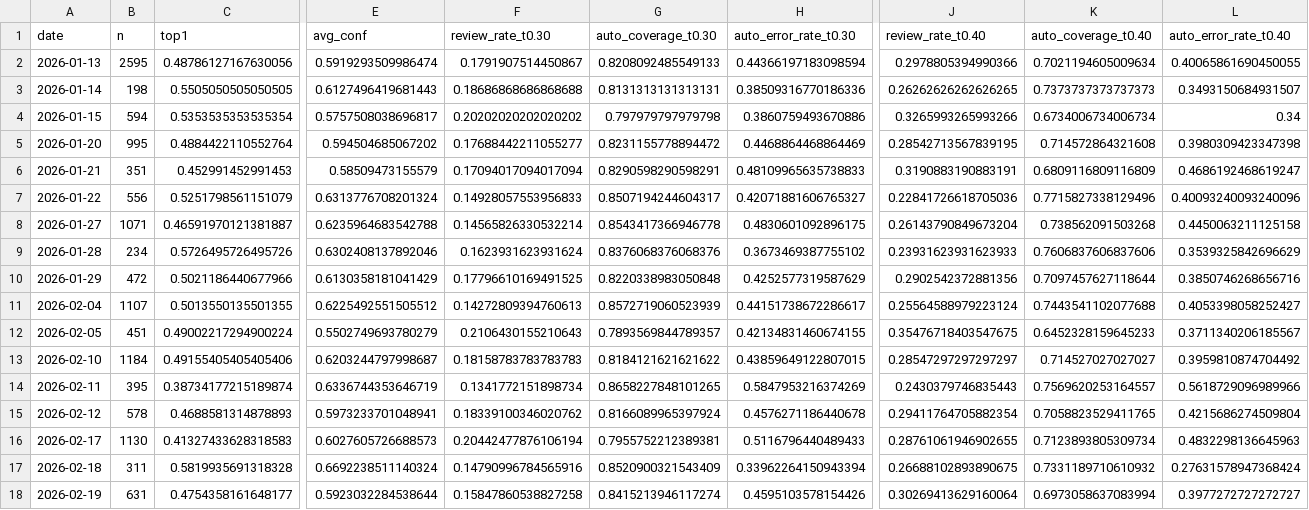
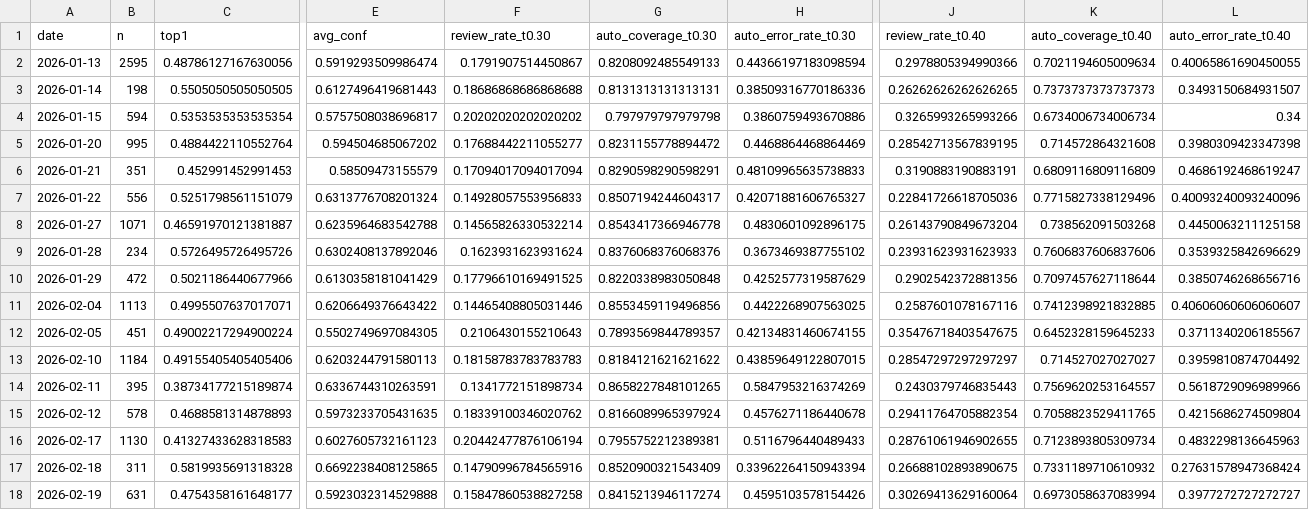
Before and after one commit to bubcass/ml-pq-headings, a CSV file: outputs/metrics_daily.csv, drawn as a sheet; only a part is shown, gaps mark what is left out; the diff covers the shown part only; the diff names each change by its address in the sheet, - before the commit and + after, or states it on an @@ line.

```diff
--- a/outputs/metrics_daily.csv
+++ b/outputs/metrics_daily.csv
-B11 (n): 1107
+B11 (n): 1113
-C11 (top1): 0.5013550135501355
+C11 (top1): 0.4995507637017071
-E11 (avg_conf): 0.6225492551505512
+E11 (avg_conf): 0.6206649376643422
-F11 (review_rate_t0.30): 0.14272809394760613
+F11 (review_rate_t0.30): 0.14465408805031446
-G11 (auto_coverage_t0.30): 0.8572719060523939
+G11 (auto_coverage_t0.30): 0.8553459119496856
-H11 (auto_error_rate_t0.30): 0.44151738672286617
+H11 (auto_error_rate_t0.30): 0.4422268907563025
-J11 (review_rate_t0.40): 0.25564588979223124
+J11 (review_rate_t0.40): 0.2587601078167116
-K11 (auto_coverage_t0.40): 0.7443541102077688
+K11 (auto_coverage_t0.40): 0.7412398921832885
-L11 (auto_error_rate_t0.40): 0.4053398058252427
+L11 (auto_error_rate_t0.40): 0.40606060606060607
-E12 (avg_conf): 0.5502749693780279
+E12 (avg_conf): 0.5502749697084305
-E13 (avg_conf): 0.6203244797998687
+E13 (avg_conf): 0.6203244791580113
-E14 (avg_conf): 0.6336744353646719
+E14 (avg_conf): 0.6336744310263591
-E15 (avg_conf): 0.5973233701048941
+E15 (avg_conf): 0.5973233705431635
-E16 (avg_conf): 0.6027605726688573
+E16 (avg_conf): 0.6027605732161123
-E17 (avg_conf): 0.6692238511140324
+E17 (avg_conf): 0.6692238408125865
-E18 (avg_conf): 0.5923032284538644
+E18 (avg_conf): 0.5923032314529888
```
Also changed, not shown: 19 edited cells elsewhere in this file, outputs/metrics_daily_distilbert.csv.
